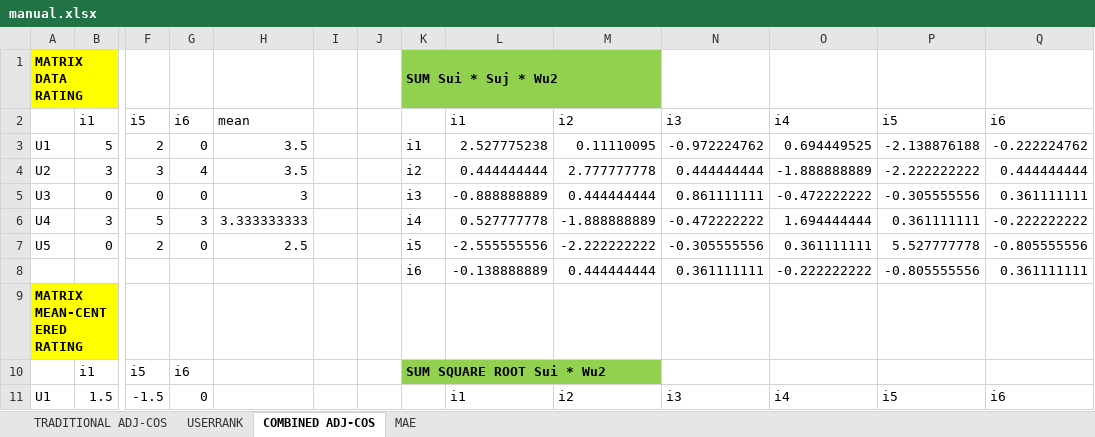
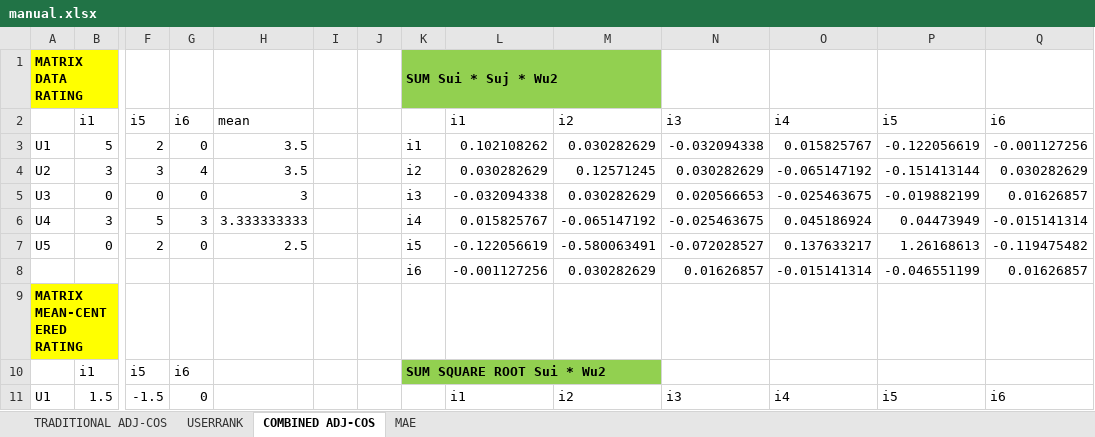
Before and after one commit to dianwib/Kuliah---Tugas-Akhir-Sistem-Rekomendasi-Personalisasi, an Excel workbook: mini_dataset/manual.xlsx, sheet COMBINED ADJ-COS, drawn as a sheet; only a part is shown, gaps mark what is left out; values as stored, in another font and other column widths than the file's, no borders; removed rows and columns are numbered as before the commit, all else as after; rows hold the shown columns only; the diff covers the shown part only; the diff names each change by its address in the sheet, - before the commit and + after, or states it on an @@ line.

```diff
--- a/mini_dataset/manual.xlsx (sheet COMBINED ADJ-COS)
+++ b/mini_dataset/manual.xlsx (sheet COMBINED ADJ-COS)
-L3: 2.527775238
+L3: 0.102108262
-M3: 0.11110095
+M3: 0.030282629
-N3: -0.972224762
+N3: -0.032094338
-O3: 0.694449525
+O3: 0.015825767
-P3: -2.138876188
+P3: -0.122056619
-Q3: -0.222224762
+Q3: -0.001127256
-L4: 0.444444444
+L4: 0.030282629
-M4: 2.777777778
+M4: 0.12571245
-N4: 0.444444444
+N4: 0.030282629
-O4: -1.888888889
+O4: -0.065147192
-P4: -2.222222222
+P4: -0.151413144
-Q4: 0.444444444
+Q4: 0.030282629
-L5: -0.888888889
+L5: -0.032094338
-M5: 0.444444444
+M5: 0.030282629
-N5: 0.861111111
+N5: 0.020566653
-O5: -0.472222222
+O5: -0.025463675
-P5: -0.305555556
+P5: -0.019882199
-Q5: 0.361111111
+Q5: 0.01626857
-L6: 0.527777778
+L6: 0.015825767
-M6: -1.888888889
+M6: -0.065147192
-N6: -0.472222222
+N6: -0.025463675
-O6: 1.694444444
+O6: 0.045186924
-P6: 0.361111111
+P6: 0.04473949
-Q6: -0.222222222
+Q6: -0.015141314
-L7: -2.555555556
+L7: -0.122056619
-M7: -2.222222222
+M7: -0.580063491
-N7: -0.305555556
+N7: -0.072028527
-O7: 0.361111111
+O7: 0.137633217
-P7: 5.527777778
+P7: 1.26168613
-Q7: -0.805555556
+Q7: -0.119475482
-row 8:  |  |  |  |  |  |  | i6 | -0.138888889 | 0.444444444 | 0.361111111 | -0.222222222 | -0.805555556 | 0.361111111
+row 8:  |  |  |  |  |  |  | i6 | -0.001127256 | 0.030282629 | 0.01626857 | -0.015141314 | -0.046551199 | 0.01626857
```
Also changed, not shown: 11 added rows, 5 removed rows, 56 edited cells and cell formats elsewhere in this sheet, sheet USERRANK, sheet TRADITIONAL ADJ-COS, formulas that keep their value, 11 other files.
